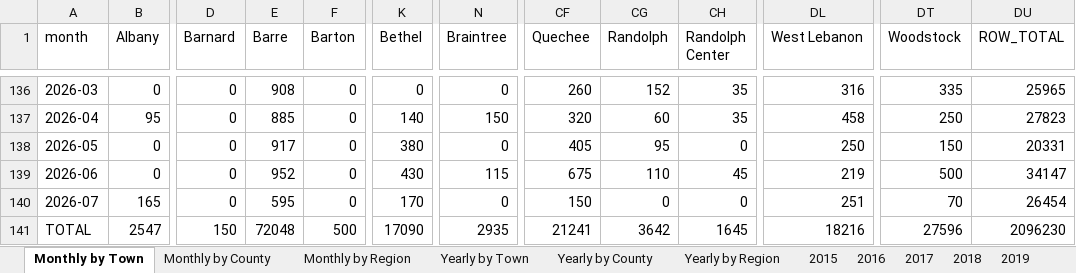
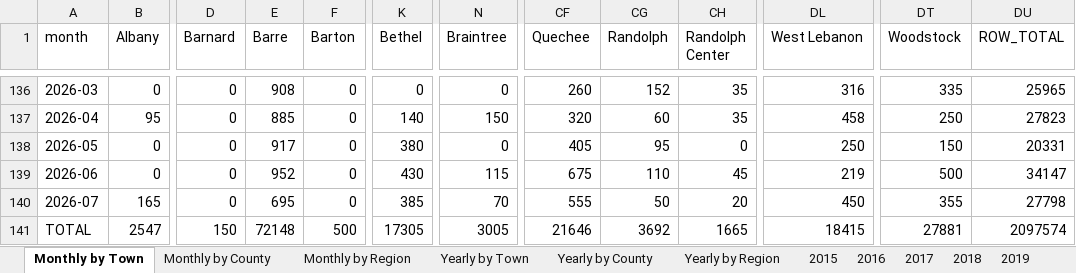
Before and after one commit to burnssargent-eng/blackbear_dashboard, an Excel workbook: oil_collection_report.xlsx, sheet Monthly by Town, drawn as a sheet; only a part is shown, gaps mark what is left out; values as stored, in another font and other column widths than the file's, no borders; the diff names each change by its address in the sheet, - before the commit and + after, or states it on an @@ line.

```diff
--- a/oil_collection_report.xlsx (sheet Monthly by Town)
+++ b/oil_collection_report.xlsx (sheet Monthly by Town)
-E140 (Barre): 595
+E140 (Barre): 695
-K140 (Bethel): 170
+K140 (Bethel): 385
-N140 (Braintree): 0
+N140 (Braintree): 70
-CF140 (Quechee): 150
+CF140 (Quechee): 555
-CG140 (Randolph): 0
+CG140 (Randolph): 50
-CH140 (Randolph Center): 0
+CH140 (Randolph Center): 20
-DL140 (West Lebanon): 251
+DL140 (West Lebanon): 450
-DT140 (Woodstock): 70
+DT140 (Woodstock): 355
-DU140 (ROW_TOTAL): 26454
+DU140 (ROW_TOTAL): 27798
-E141 (Barre): 72048
+E141 (Barre): 72148
-K141 (Bethel): 17090
+K141 (Bethel): 17305
-N141 (Braintree): 2935
+N141 (Braintree): 3005
-CF141 (Quechee): 21241
+CF141 (Quechee): 21646
-CG141 (Randolph): 3642
+CG141 (Randolph): 3692
-CH141 (Randolph Center): 1645
+CH141 (Randolph Center): 1665
-DL141 (West Lebanon): 18216
+DL141 (West Lebanon): 18415
-DT141 (Woodstock): 27596
+DT141 (Woodstock): 27881
-DU141 (ROW_TOTAL): 2096230
+DU141 (ROW_TOTAL): 2097574
```
Also changed, not shown: sheet Yearly by Town, sheet Yearly by Region, sheet Yearly by County, sheet Monthly by Region, sheet Monthly by County, sheet 2026, 2 more sheets, 3 other files.
